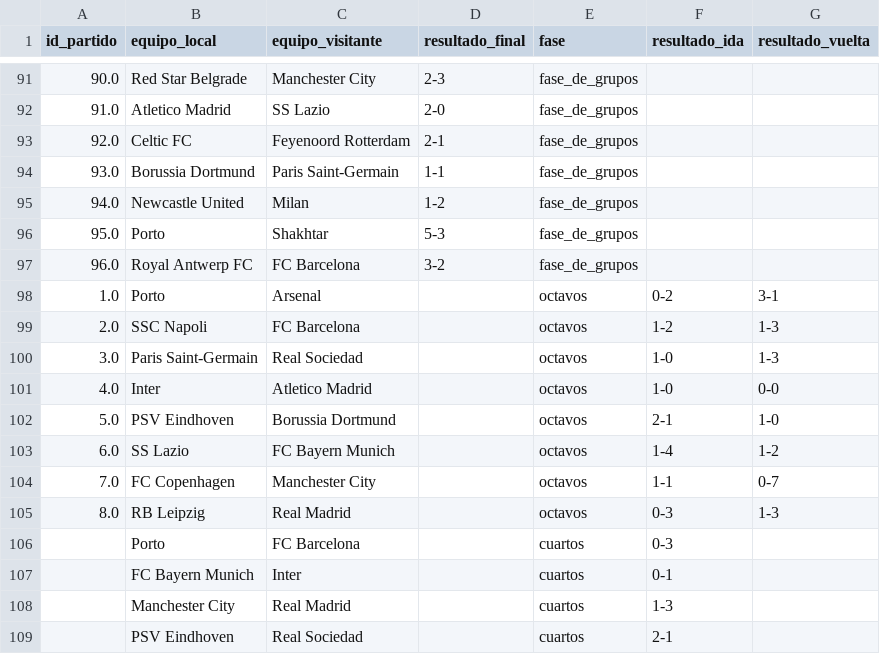
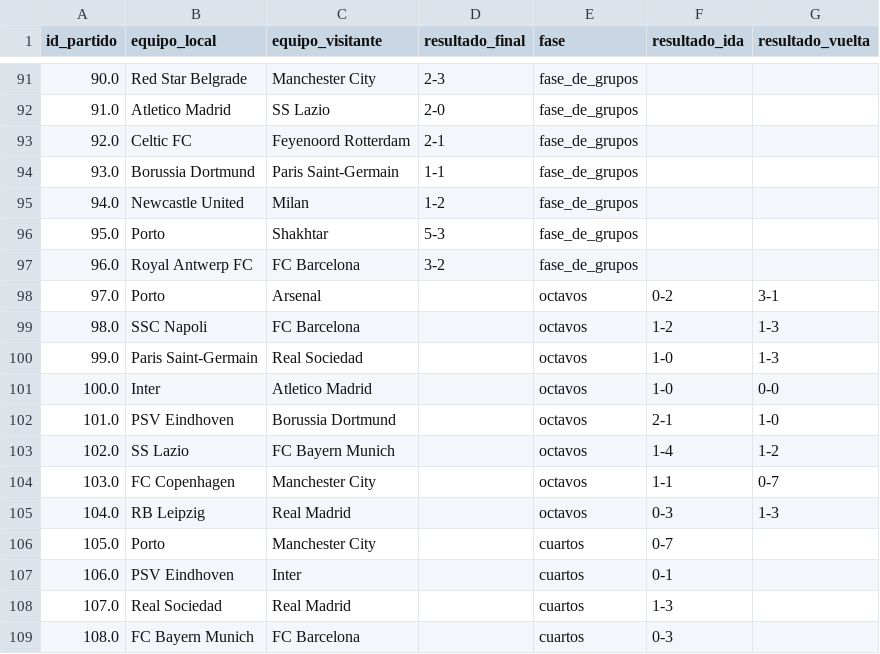
Before and after one commit to carlospuigserver/Champions, a CSV file: CUARTOS/CuartosIdaPredicciones.csv, drawn as a sheet; only a part is shown, gaps mark what is left out.

```diff
--- a/CUARTOS/CuartosIdaPredicciones.csv
+++ b/CUARTOS/CuartosIdaPredicciones.csv
@@ -97,13 +97,13 @@ id_partido,equipo_local,equipo_visitante,resultado_final,fase,resultado_ida,resu
 96.0,Royal Antwerp FC,FC Barcelona,3-2,fase_de_grupos,,
-1.0,Porto,Arsenal,,octavos,0-2,3-1
-2.0,SSC Napoli,FC Barcelona,,octavos,1-2,1-3
-3.0,Paris Saint-Germain,Real Sociedad,,octavos,1-0,1-3
-4.0,Inter,Atletico Madrid,,octavos,1-0,0-0
-5.0,PSV Eindhoven,Borussia Dortmund,,octavos,2-1,1-0
-6.0,SS Lazio,FC Bayern Munich,,octavos,1-4,1-2
-7.0,FC Copenhagen,Manchester City,,octavos,1-1,0-7
-8.0,RB Leipzig,Real Madrid,,octavos,0-3,1-3
-,Porto,FC Barcelona,,cuartos,0-3,
-,FC Bayern Munich,Inter,,cuartos,0-1,
-,Manchester City,Real Madrid,,cuartos,1-3,
-,PSV Eindhoven,Real Sociedad,,cuartos,2-1,
+97.0,Porto,Arsenal,,octavos,0-2,3-1
+98.0,SSC Napoli,FC Barcelona,,octavos,1-2,1-3
+99.0,Paris Saint-Germain,Real Sociedad,,octavos,1-0,1-3
+100.0,Inter,Atletico Madrid,,octavos,1-0,0-0
+101.0,PSV Eindhoven,Borussia Dortmund,,octavos,2-1,1-0
+102.0,SS Lazio,FC Bayern Munich,,octavos,1-4,1-2
+103.0,FC Copenhagen,Manchester City,,octavos,1-1,0-7
+104.0,RB Leipzig,Real Madrid,,octavos,0-3,1-3
+105.0,Porto,Manchester City,,cuartos,0-7,
+106.0,PSV Eindhoven,Inter,,cuartos,0-1,
+107.0,Real Sociedad,Real Madrid,,cuartos,1-3,
+108.0,FC Bayern Munich,FC Barcelona,,cuartos,0-3,
```
Also changed, not shown: OCTAVOS/OctavosVuelta.csv, 1 other file.
